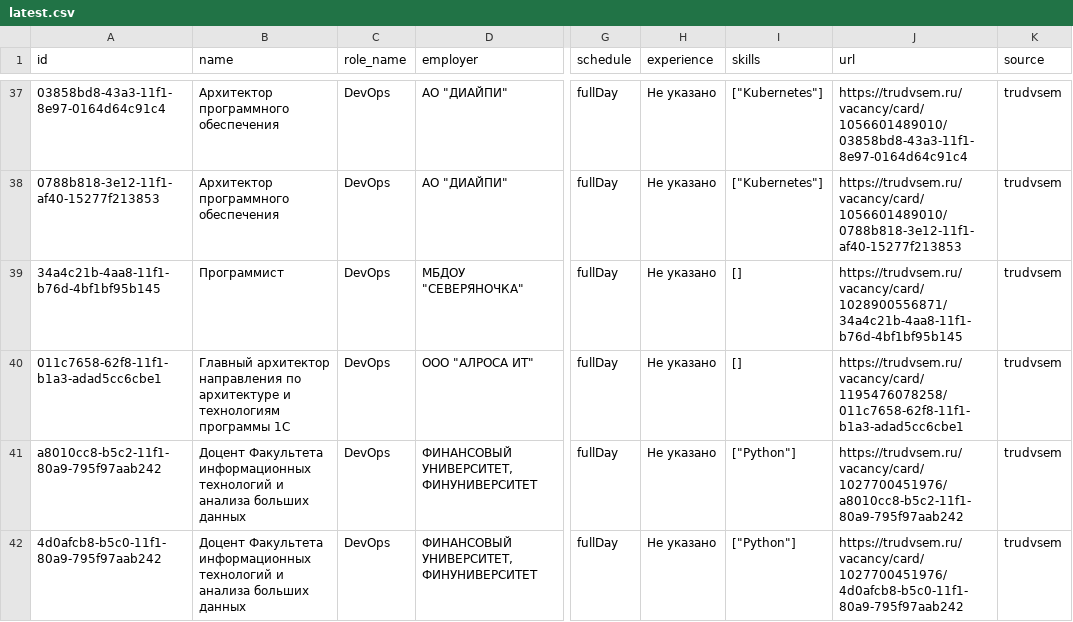
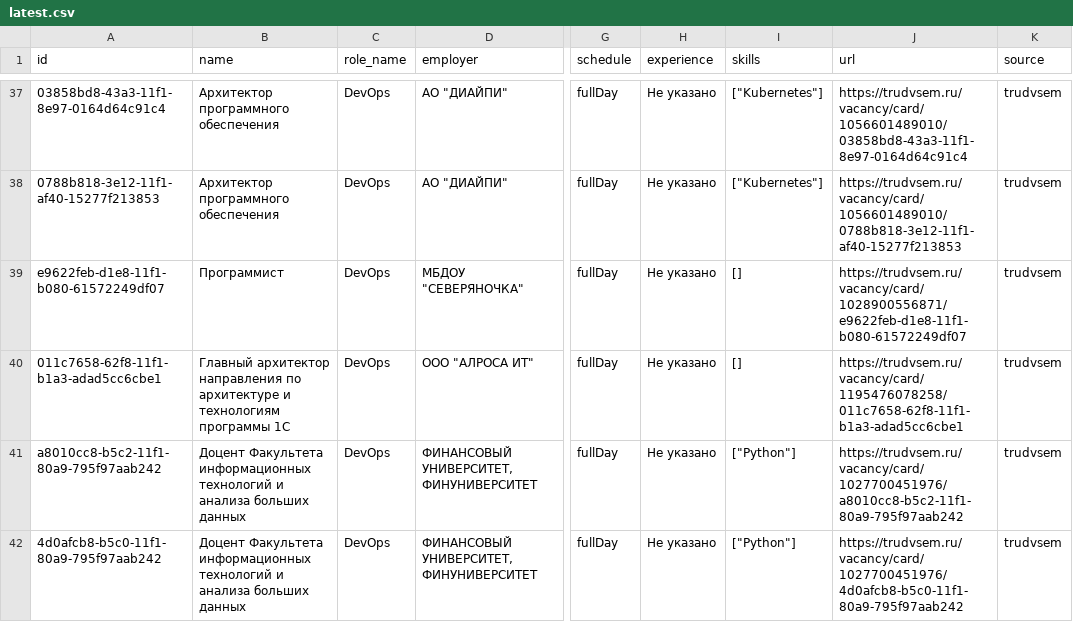
Before and after one commit to NaLReMaT-17/Job-Market-Radar, a CSV file: data/latest.csv, drawn as a sheet; only a part is shown, gaps mark what is left out; the diff covers the shown part only; the diff names each change by its address in the sheet, - before the commit and + after, or states it on an @@ line.

```diff
--- a/data/latest.csv
+++ b/data/latest.csv
-A39 (id): 34a4c21b-4aa8-11f1-b76d-4bf1bf95b145
+A39 (id): e9622feb-d1e8-11f1-b080-61572249df07
-J39 (url): https://trudvsem.ru/vacancy/card/1028900556871/34a4c21b-4aa8-11f1-b76d-4bf1bf95b145
+J39 (url): https://trudvsem.ru/vacancy/card/1028900556871/e9622feb-d1e8-11f1-b080-61572249df07
```
Also changed, not shown: 2 added rows, 2 removed rows and 2 moved rows elsewhere in this file, 1 other file.
